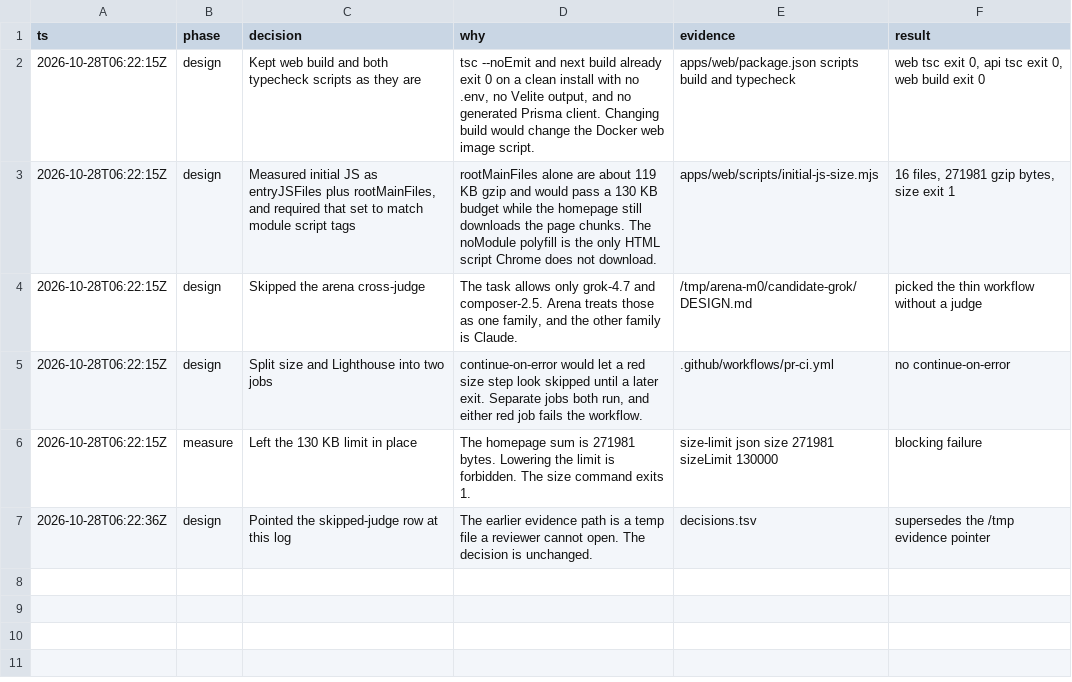
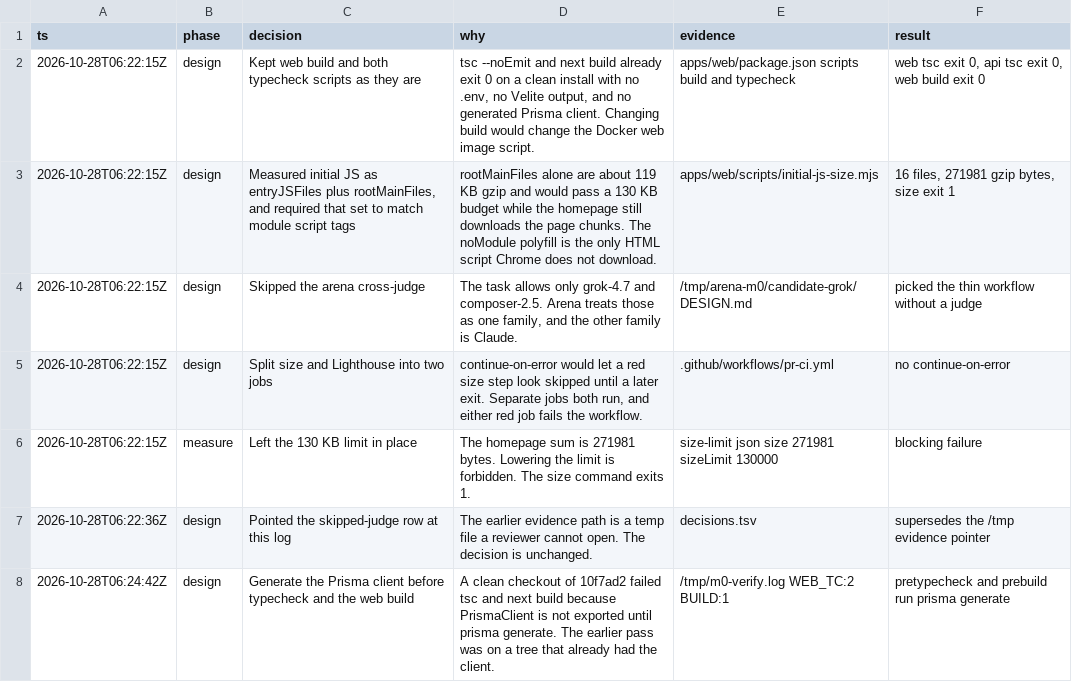
Before and after one commit to haunguyendev/portfolio-v2, a TSV file: decisions.tsv, drawn as a sheet.

Commit message:
fix(ci): generate the Prisma client before typecheck and build
A clean checkout failed tsc and next build because PrismaClient is absent until prisma generate. pretypecheck and prebuild run that generate.

Co-authored-by: Nguyễn Trung Hậu <haunguyendev@users.noreply.github.com>

```diff
--- a/decisions.tsv
+++ b/decisions.tsv
@@ -7 +7,2 @@ ts	phase	decision	why	evidence	result
 2026-10-28T06:22:36Z	design	Pointed the skipped-judge row at this log	The earlier evidence path is a temp file a reviewer cannot open. The decision is unchanged.	decisions.tsv	supersedes the /tmp evidence pointer
+2026-10-28T06:24:42Z	design	Generate the Prisma client before typecheck and the web build	A clean checkout of 10f7ad2 failed tsc and next build because PrismaClient is not exported until prisma generate. The earlier pass was on a tree that already had the client.	/tmp/m0-verify.log WEB_TC:2 BUILD:1	pretypecheck and prebuild run prisma generate
```
Also changed, not shown: 3 other files.
